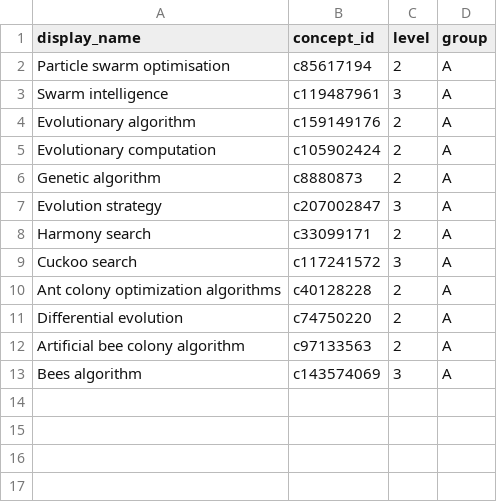
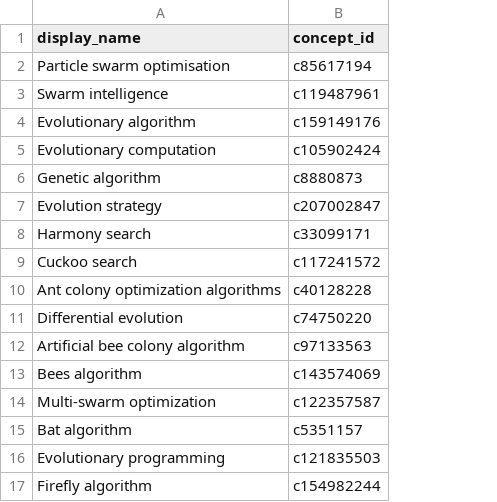
Before and after one commit to ugmi/SEI-Analysis-of-authorship-and-citation-networks, a CSV file: concepts.csv, drawn as a sheet; removed rows and columns are numbered as before the commit, all else as after; the diff names each change by its address in the sheet, - before the commit and + after, or states it on an @@ line.

Commit message:
Add missing concepts

```diff
--- a/concepts.csv
+++ b/concepts.csv
-column C (level), rows 2-13: 2 | 3 | 2 | 2 | 2 | 3 | 2 | 3 | 2 | 2 | 2 | 3
-column D (group), rows 2-13: all A
+row 14: Multi-swarm optimization | c122357587
+row 15: Bat algorithm | c5351157
+row 16: Evolutionary programming | c121835503
+row 17: Firefly algorithm | c154982244
```
